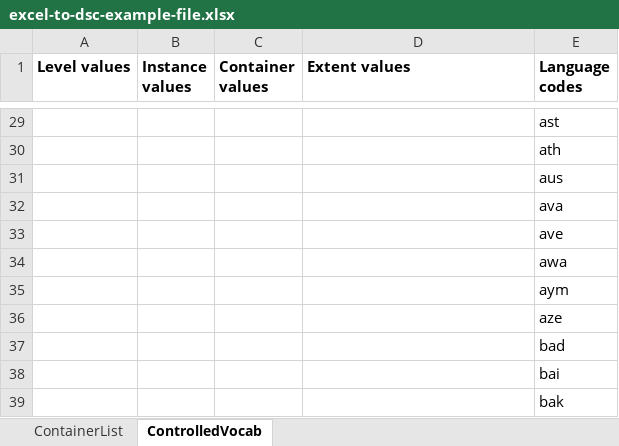
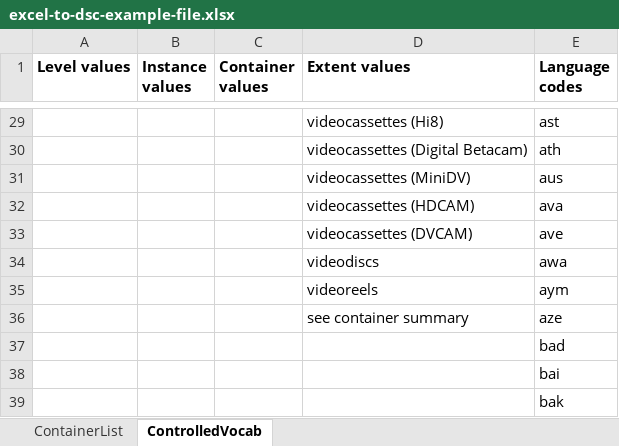
Before and after one commit to fordmadox/Excel-to-DSC, an Excel workbook: excel-to-dsc-example-file.xlsx, sheet ControlledVocab, drawn as a sheet; only a part is shown, gaps mark what is left out; values as stored, in another font and other column widths than the file's, no borders; the diff covers the shown part only; the diff names each change by its address in the sheet, - before the commit and + after, or states it on an @@ line.

```diff
--- a/excel-to-dsc-example-file.xlsx (sheet ControlledVocab)
+++ b/excel-to-dsc-example-file.xlsx (sheet ControlledVocab)
-D29 (Extent values): (empty)
+D29 (Extent values): videocassettes (Hi8)
-D30 (Extent values): (empty)
+D30 (Extent values): videocassettes (Digital Betacam)
-D31 (Extent values): (empty)
+D31 (Extent values): videocassettes (MiniDV)
-D32 (Extent values): (empty)
+D32 (Extent values): videocassettes (HDCAM)
-D33 (Extent values): (empty)
+D33 (Extent values): videocassettes (DVCAM)
-D34 (Extent values): (empty)
+D34 (Extent values): videodiscs
-D35 (Extent values): (empty)
+D35 (Extent values): videoreels
-D36 (Extent values): (empty)
+D36 (Extent values): see container summary
```
Also changed, not shown: 27 edited cells elsewhere in this sheet, sheet ContainerList, 3 other files.
